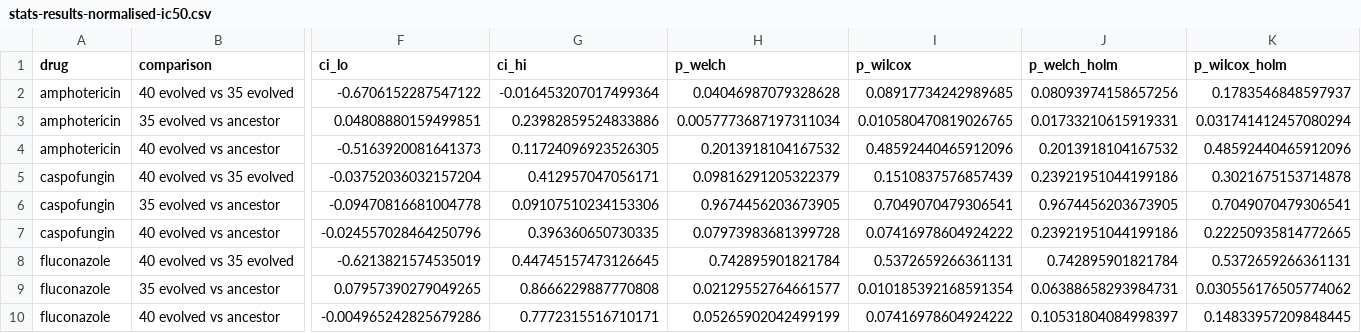
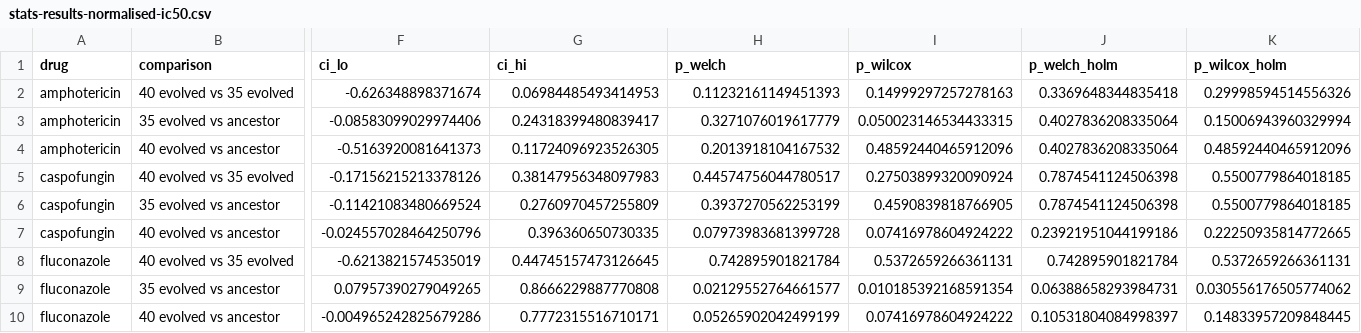
Before and after one commit to BernhardtLab/cross-tolerance, a CSV file: data-processed/stats-results-normalised-ic50.csv, drawn as a sheet; only a part is shown, gaps mark what is left out; removed rows and columns are numbered as before the commit, all else as after; rows hold the shown columns only; the diff names each change by its address in the sheet, - before the commit and + after, or states it on an @@ line.

```diff
--- a/data-processed/stats-results-normalised-ic50.csv
+++ b/data-processed/stats-results-normalised-ic50.csv
-row 2: amphotericin | 40 evolved vs 35 evolved | -0.6706152287547122 | -0.016453207017499364 | 0.04046987079328628 | 0.08917734242989685 | 0.08093974158657256 | 0.1783546848597937
-row 3: amphotericin | 35 evolved vs ancestor | 0.04808880159499851 | 0.23982859524833886 | 0.0057773687197311034 | 0.010580470819026765 | 0.01733210615919331 | 0.031741412457080294
+row 2: amphotericin | 40 evolved vs 35 evolved | -0.626348898371674 | 0.06984485493414953 | 0.11232161149451393 | 0.14999297257278163 | 0.3369648344835418 | 0.29998594514556326
+row 3: amphotericin | 35 evolved vs ancestor | -0.08583099029974406 | 0.24318399480839417 | 0.3271076019617779 | 0.050023146534433315 | 0.4027836208335064 | 0.15006943960329994
-J4 (p_welch_holm): 0.2013918104167532
+J4 (p_welch_holm): 0.4027836208335064
-row 5: caspofungin | 40 evolved vs 35 evolved | -0.03752036032157204 | 0.412957047056171 | 0.09816291205322379 | 0.1510837576857439 | 0.23921951044199186 | 0.3021675153714878
-row 6: caspofungin | 35 evolved vs ancestor | -0.09470816681004778 | 0.09107510234153306 | 0.9674456203673905 | 0.7049070479306541 | 0.9674456203673905 | 0.7049070479306541
+row 5: caspofungin | 40 evolved vs 35 evolved | -0.17156215213378126 | 0.38147956348097983 | 0.44574756044780517 | 0.27503899320090924 | 0.7874541124506398 | 0.5500779864018185
+row 6: caspofungin | 35 evolved vs ancestor | -0.11421083480669524 | 0.2760970457255809 | 0.3937270562253199 | 0.4590839818766905 | 0.7874541124506398 | 0.5500779864018185
```
Also changed, not shown: data-processed/normalised-ic50-per-plate.csv, data-processed/normalised-ic50-per-strain.csv, 10 other files.
